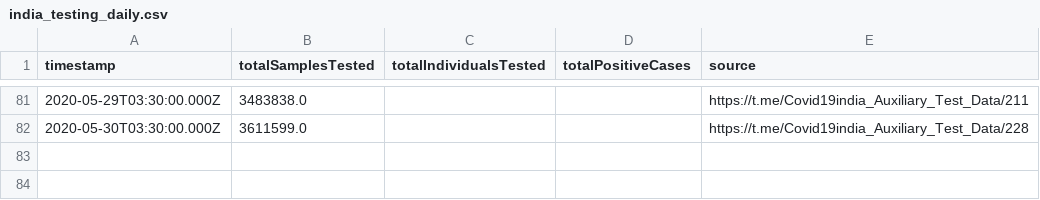
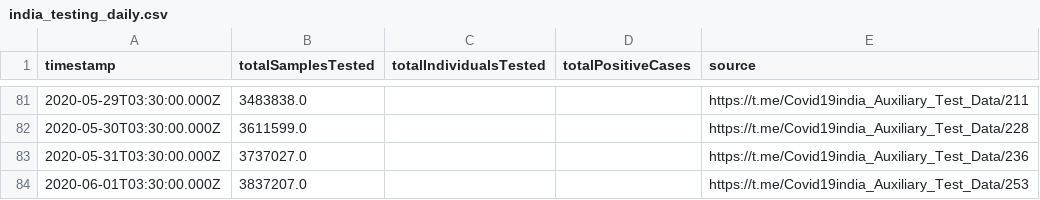
Before and after one commit to ianforme/india-covid-ql-helper, a CSV file: india_testing_daily.csv, drawn as a sheet; only a part is shown, gaps mark what is left out; the diff names each change by its address in the sheet, - before the commit and + after, or states it on an @@ line.

Commit message:
update

```diff
--- a/india_testing_daily.csv
+++ b/india_testing_daily.csv
+row 83: 2020-05-31T03:30:00.000Z | 3737027.0 |  |  | https://t.me/Covid19india_Auxiliary_Test_Data/236
+row 84: 2020-06-01T03:30:00.000Z | 3837207.0 |  |  | https://t.me/Covid19india_Auxiliary_Test_Data/253
```
